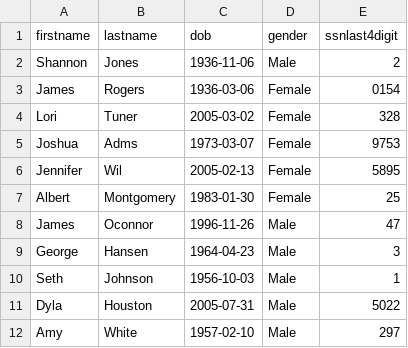
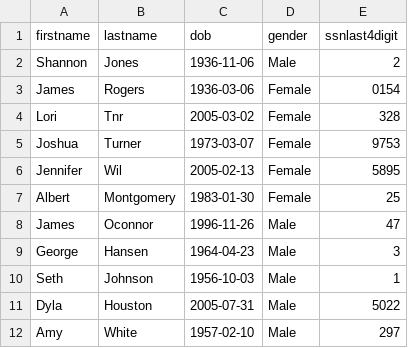
Before and after one commit to kushalshrestha/redesigned-hash, a CSV file: personal_info_modified.csv, drawn as a sheet; only a part is shown.

```diff
--- a/personal_info_modified.csv
+++ b/personal_info_modified.csv
@@ -3,4 +3,4 @@ Shannon,Jones,1936-11-06,Male,2
 James,Rogers,1936-03-06,Female,0154
-Lori,Tuner,2005-03-02,Female,328
-Joshua,Adms,1973-03-07,Female,9753
+Lori,Tnr,2005-03-02,Female,328
+Joshua,Turner,1973-03-07,Female,9753
 Jennifer,Wil,2005-02-13,Female,5895
```
Also changed, not shown: 8 other files.
